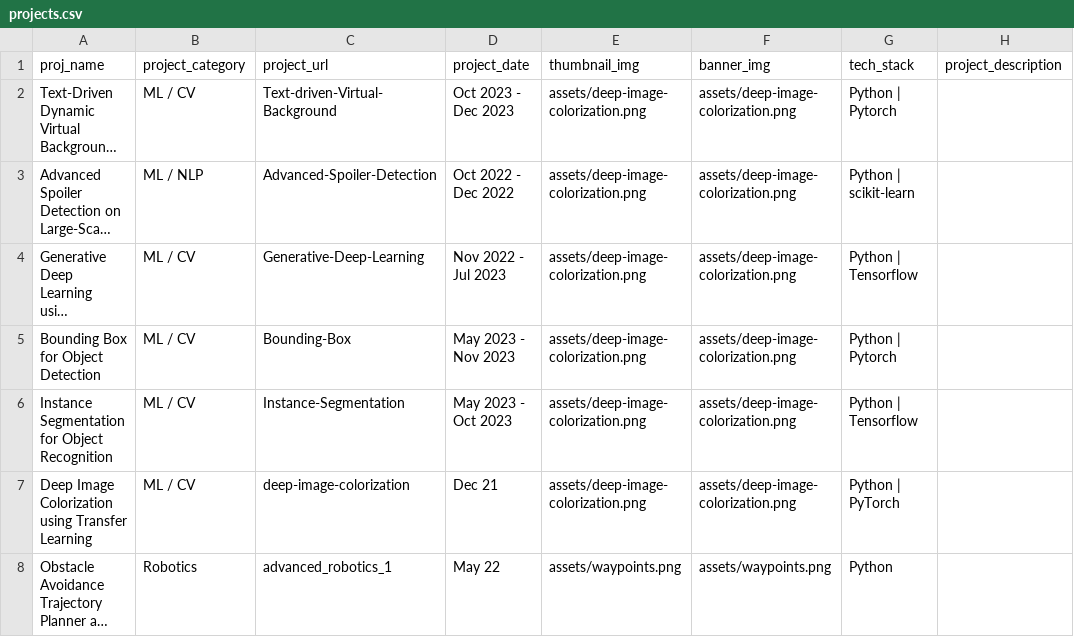
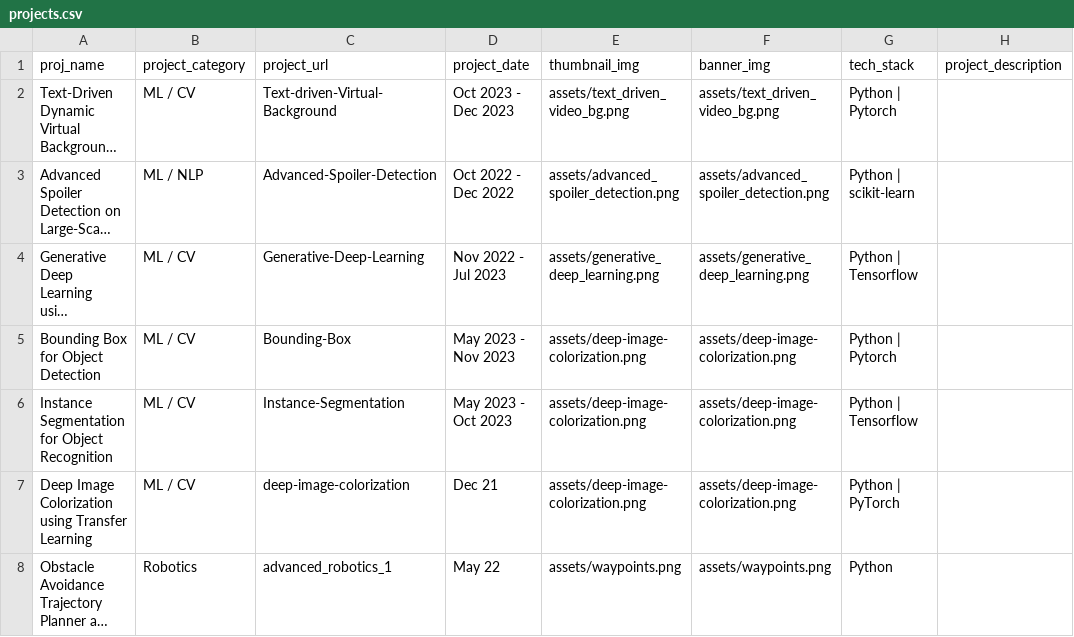
Before and after one commit to Akash-Sundar/portfolio, a CSV file: scripts/projects.csv, drawn as a sheet; only a part is shown; long unchanged cells end in …; the diff names each change by its address in the sheet, - before the commit and + after, or states it on an @@ line.

```diff
--- a/scripts/projects.csv
+++ b/scripts/projects.csv
-E2 (thumbnail_img): assets/deep-image-colorization.png
+E2 (thumbnail_img): assets/text_driven_video_bg.png
-F2 (banner_img): assets/deep-image-colorization.png
+F2 (banner_img): assets/text_driven_video_bg.png
-E3 (thumbnail_img): assets/deep-image-colorization.png
+E3 (thumbnail_img): assets/advanced_spoiler_detection.png
-F3 (banner_img): assets/deep-image-colorization.png
+F3 (banner_img): assets/advanced_spoiler_detection.png
-E4 (thumbnail_img): assets/deep-image-colorization.png
+E4 (thumbnail_img): assets/generative_deep_learning.png
-F4 (banner_img): assets/deep-image-colorization.png
+F4 (banner_img): assets/generative_deep_learning.png
```
Also changed, not shown: 1 other file.
